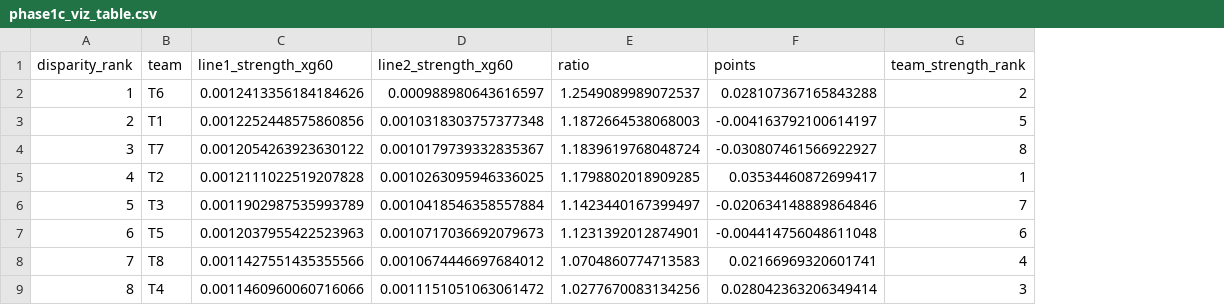
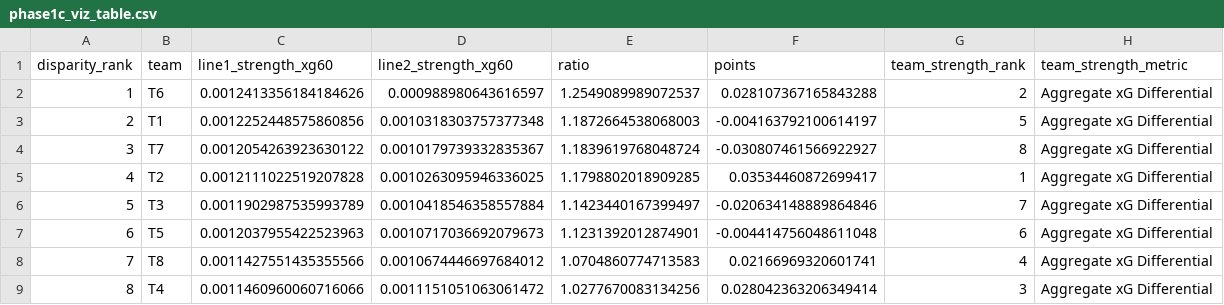
Before and after one commit to tejgluth/Wharton_DataScience26, a CSV file: phases/phase1c/artifacts/phase1c_viz_table.csv, drawn as a sheet; the diff names each change by its address in the sheet, - before the commit and + after, or states it on an @@ line.

```diff
--- a/phases/phase1c/artifacts/phase1c_viz_table.csv
+++ b/phases/phase1c/artifacts/phase1c_viz_table.csv
+column H (team_strength_metric), rows 2-9: all Aggregate xG Differential
```
Also changed, not shown: submission/phase1c/phase1c_viz_table.csv, 4 other files.
